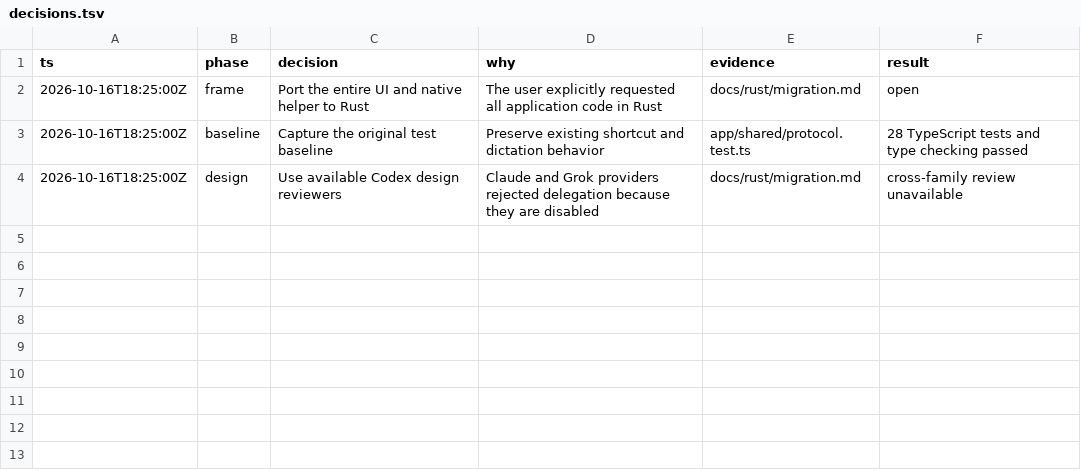
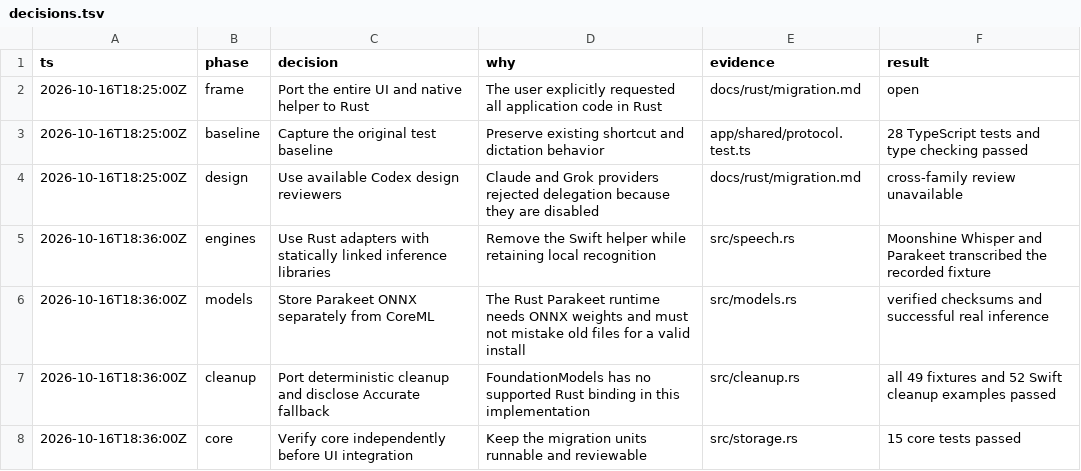
Before and after one commit to darshmahadevia/Voco, a TSV file: docs/rust/decisions.tsv, drawn as a sheet; the diff names each change by its address in the sheet, - before the commit and + after, or states it on an @@ line.

Commit message:
Port local recognition, model installation, cleanup, and settings to Rust

```diff
--- a/docs/rust/decisions.tsv
+++ b/docs/rust/decisions.tsv
+row 5: 2026-10-16T18:36:00Z | engines | Use Rust adapters with statically linked inference libraries | Remove the Swift helper while retaining local recognition | src/speech.rs | Moonshine Whisper and Parakeet transcribed the recorded fixture
+row 6: 2026-10-16T18:36:00Z | models | Store Parakeet ONNX separately from CoreML | The Rust Parakeet runtime needs ONNX weights and must not mistake old files for a valid install | src/models.rs | verified checksums and successful real inference
+row 7: 2026-10-16T18:36:00Z | cleanup | Port deterministic cleanup and disclose Accurate fallback | FoundationModels has no supported Rust binding in this implementation | src/cleanup.rs | all 49 fixtures and 52 Swift cleanup examples passed
+row 8: 2026-10-16T18:36:00Z | core | Verify core independently before UI integration | Keep the migration units runnable and reviewable | src/storage.rs | 15 core tests passed
```
Also changed, not shown: 13 other files.
